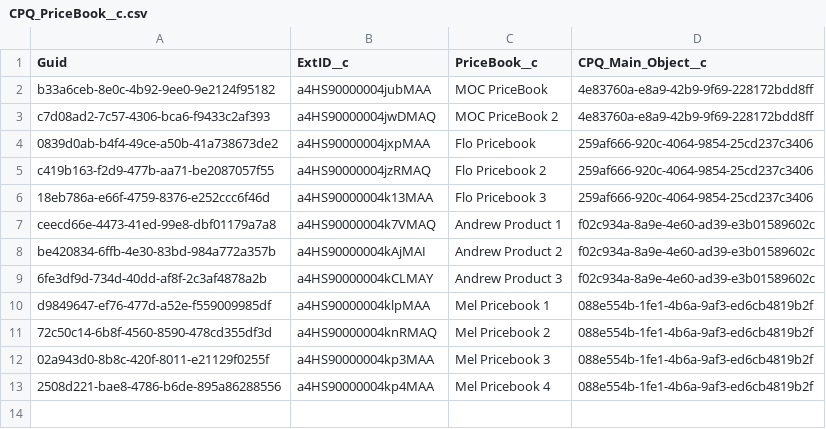
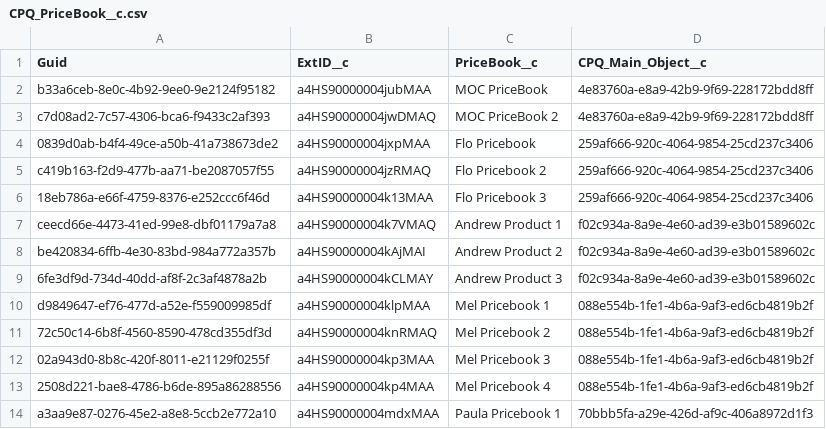
Before and after one commit to moc45github/ProdlyDemo, a CSV file: data/CPQ_PriceBook__c.csv, drawn as a sheet.

Commit message:
Added New Main Object Product

```diff
--- a/data/CPQ_PriceBook__c.csv
+++ b/data/CPQ_PriceBook__c.csv
@@ -13 +13,2 @@ d9849647-ef76-477d-a52e-f559009985df,a4HS90000004klpMAA,Mel Pricebook 1,088e554b
 2508d221-bae8-4786-b6de-895a86288556,a4HS90000004kp4MAA,Mel Pricebook 4,088e554b-1fe1-4b6a-9af3-ed6cb4819b2f
+a3aa9e87-0276-45e2-a8e8-5ccb2e772a10,a4HS90000004mdxMAA,Paula Pricebook 1,70bbb5fa-a29e-426d-af9c-406a8972d1f3
```
